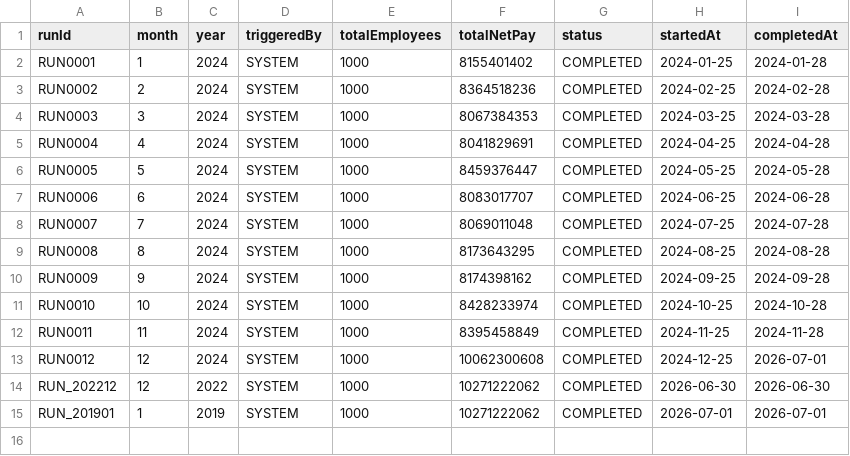
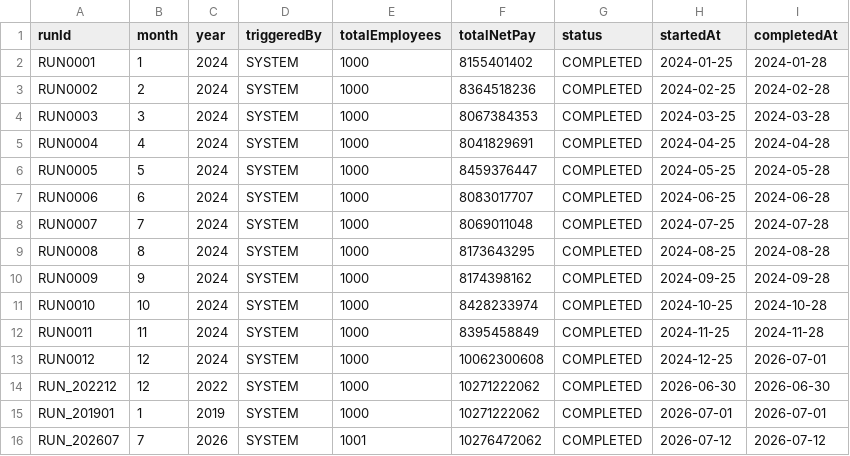
Before and after one commit to d2giahuy826-dev/Group1-LAB211, a CSV file: data/payroll_runs.csv, drawn as a sheet.

```diff
--- a/data/payroll_runs.csv
+++ b/data/payroll_runs.csv
@@ -15 +15,2 @@ RUN_202212,12,2022,SYSTEM,1000,10271222062,COMPLETED,2026-06-30,2026-06-30
 RUN_201901,1,2019,SYSTEM,1000,10271222062,COMPLETED,2026-07-01,2026-07-01
+RUN_202607,7,2026,SYSTEM,1001,10276472062,COMPLETED,2026-07-12,2026-07-12
```
Also changed, not shown: data/employees.csv, 2 other files.
